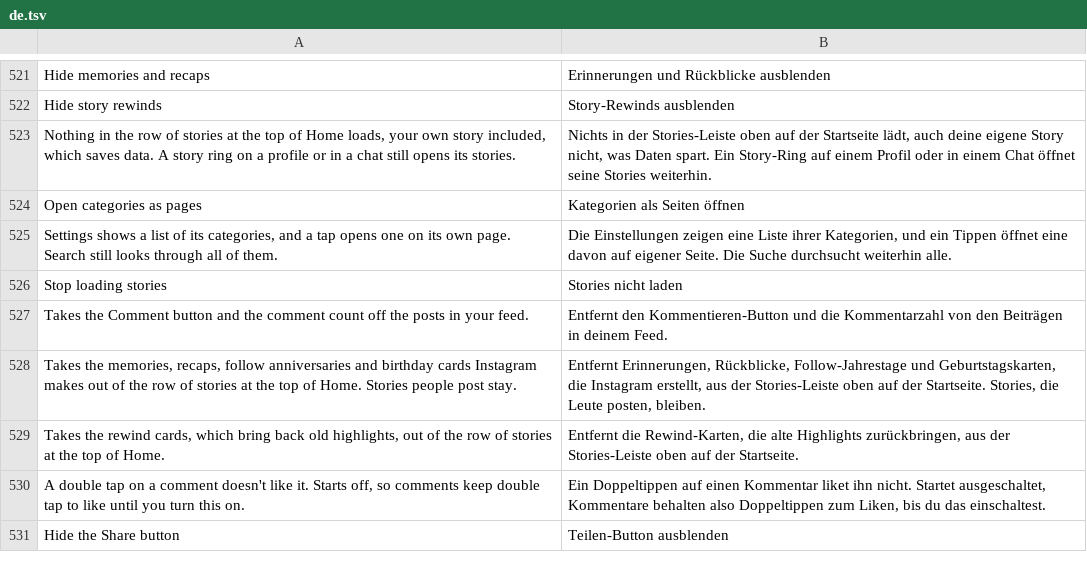
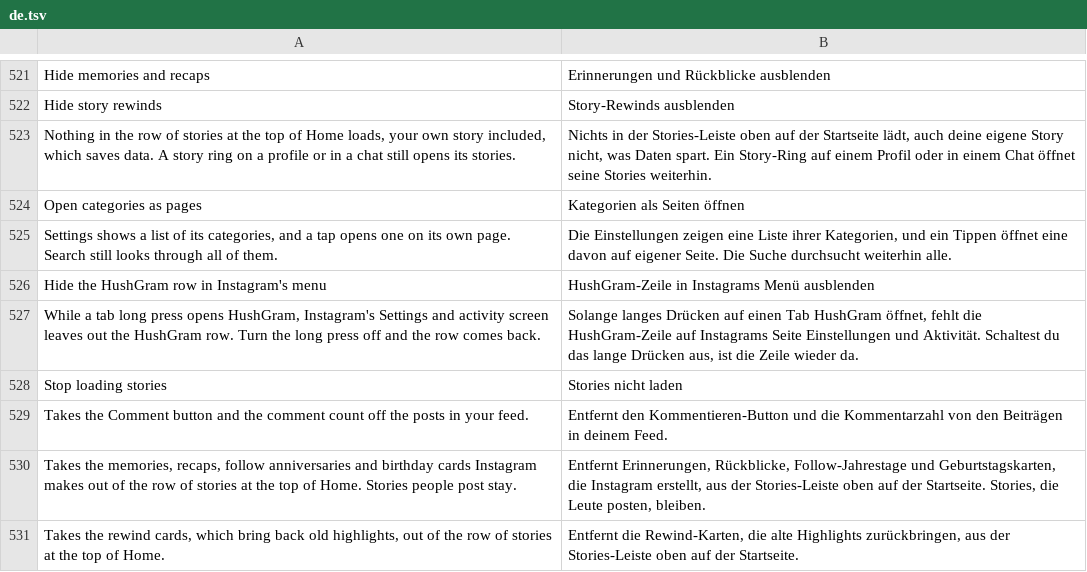
Before and after one commit to Chazy12/HushGram, a TSV file: extensions/shared/library/src/main/l10n/de.tsv, drawn as a sheet; only a part is shown, gaps mark what is left out; the shorter side is filled out with more unchanged rows; the diff names each change by its address in the sheet, - before the commit and + after, or states it on an @@ line.

```diff
--- a/extensions/shared/library/src/main/l10n/de.tsv
+++ b/extensions/shared/library/src/main/l10n/de.tsv
+row 526: Hide the HushGram row in Instagram's menu | HushGram-Zeile in Instagrams Menü ausblenden
+row 527: While a tab long press opens HushGram, Instagram's Settings and activity screen leaves out the HushGram row. Turn the long press off and the row comes back. | Solange langes Drücken auf einen Tab HushGram öffnet, fehlt die HushGram-Zeile auf Instagrams Seite Einstellungen und Aktivität. Schaltest du das lange Drücken aus, ist die Zeile wieder da.
```
Also changed, not shown: extensions/shared/library/src/main/l10n/es.tsv, extensions/shared/library/src/main/l10n/in.tsv, 12 other files.
